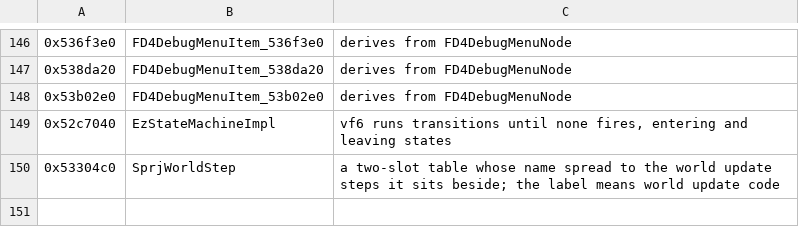
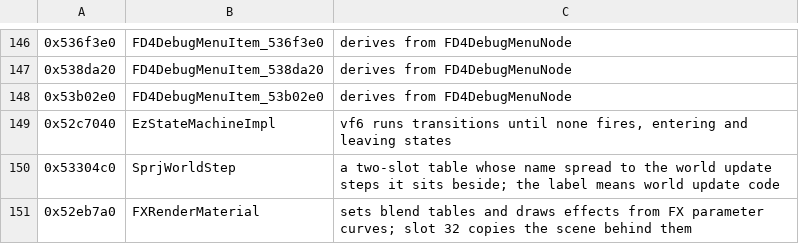
Before and after one commit to bloodborne-native/bloodborne-recomp, a TSV file: annotations/classes.tsv, drawn as a sheet; only a part is shown, gaps mark what is left out.

```diff
--- a/annotations/classes.tsv
+++ b/annotations/classes.tsv
@@ -150 +150,2 @@
 0x53304c0	SprjWorldStep	a two-slot table whose name spread to the world update steps it sits beside; the label means world update code
+0x52eb7a0	FXRenderMaterial	sets blend tables and draws effects from FX parameter curves; slot 32 copies the scene behind them
```
Also changed, not shown: 4 other files.
